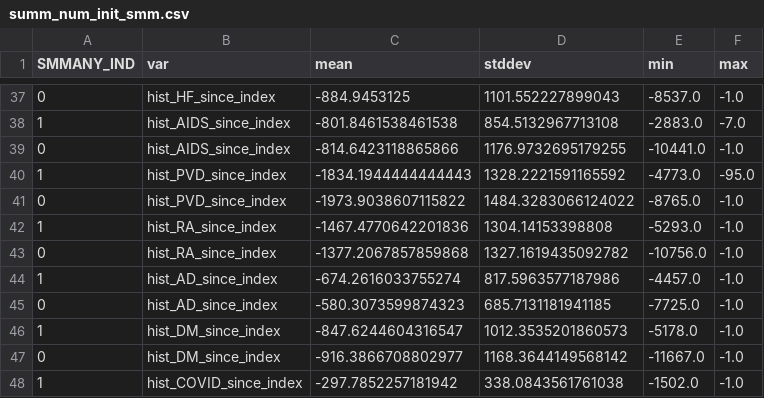
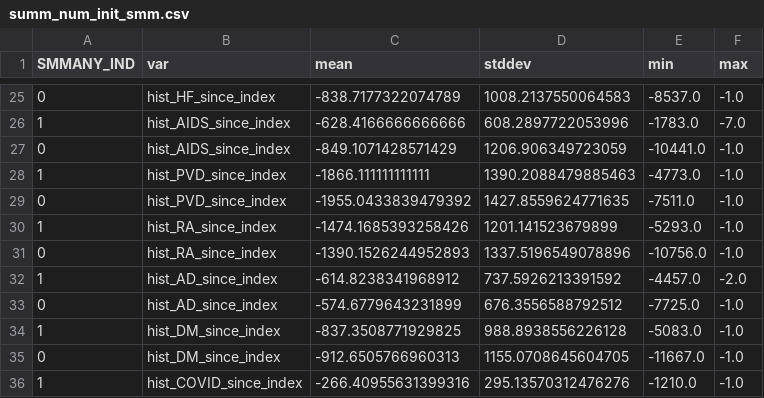
Before and after one commit to gpcnetwork/r21_drivers_mu, a CSV file: res/summ_num_init_smm.csv, drawn as a sheet; only a part is shown, gaps mark what is left out; the diff covers the shown part only.

```diff
--- a/res/summ_num_init_smm.csv
+++ b/res/summ_num_init_smm.csv
@@ -37,12 +25,12 @@ SMMANY_IND,var,mean,stddev,min,max
-0,hist_HF_since_index,-884.9453125,1101.552227899043,-8537.0,-1.0
-1,hist_AIDS_since_index,-801.8461538461538,854.5132967713108,-2883.0,-7.0
-0,hist_AIDS_since_index,-814.6423118865866,1176.9732695179255,-10441.0,-1.0
-1,hist_PVD_since_index,-1834.1944444444443,1328.2221591165592,-4773.0,-95.0
-0,hist_PVD_since_index,-1973.9038607115822,1484.3283066124022,-8765.0,-1.0
-1,hist_RA_since_index,-1467.4770642201836,1304.14153398808,-5293.0,-1.0
-0,hist_RA_since_index,-1377.2067857859868,1327.1619435092782,-10756.0,-1.0
-1,hist_AD_since_index,-674.2616033755274,817.5963577187986,-4457.0,-1.0
-0,hist_AD_since_index,-580.3073599874323,685.7131181941185,-7725.0,-1.0
-1,hist_DM_since_index,-847.6244604316547,1012.3535201860573,-5178.0,-1.0
-0,hist_DM_since_index,-916.3866708802977,1168.3644149568142,-11667.0,-1.0
-1,hist_COVID_since_index,-297.7852257181942,338.0843561761038,-1502.0,-1.0
+0,hist_HF_since_index,-838.7177322074789,1008.2137550064583,-8537.0,-1.0
+1,hist_AIDS_since_index,-628.4166666666666,608.2897722053996,-1783.0,-7.0
+0,hist_AIDS_since_index,-849.1071428571429,1206.906349723059,-10441.0,-1.0
+1,hist_PVD_since_index,-1866.111111111111,1390.2088479885463,-4773.0,-1.0
+0,hist_PVD_since_index,-1955.0433839479392,1427.8559624771635,-7511.0,-1.0
+1,hist_RA_since_index,-1474.1685393258426,1201.141523679899,-5293.0,-1.0
+0,hist_RA_since_index,-1390.1526244952893,1337.5196549078896,-10756.0,-1.0
+1,hist_AD_since_index,-614.8238341968912,737.5926213391592,-4457.0,-2.0
+0,hist_AD_since_index,-574.6779643231899,676.3556588792512,-7725.0,-1.0
+1,hist_DM_since_index,-837.3508771929825,988.8938556226128,-5083.0,-1.0
+0,hist_DM_since_index,-912.6505766960313,1155.0708645604705,-11667.0,-1.0
+1,hist_COVID_since_index,-266.40955631399316,295.13570312476276,-1210.0,-1.0
```
Also changed, not shown: 12 removed rows and 92 edited cells elsewhere in this file, res/multilasso_smmany90pct_filter_init2.csv, res/multilasso_smmany_filter_init2.csv, 19 other files.
